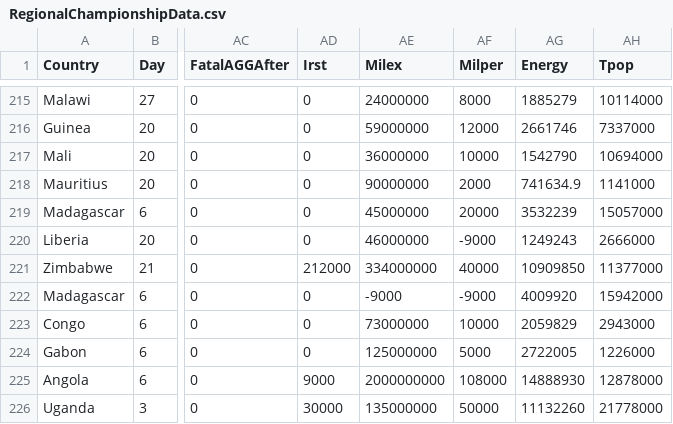
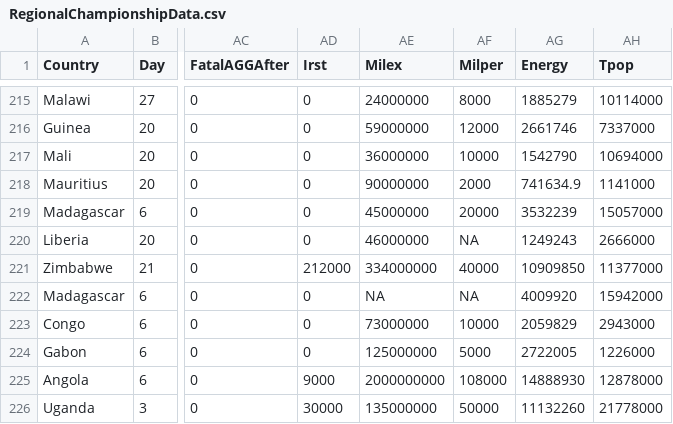
Before and after one commit to AndrewBertoli/Nationalism-RD-Replication-Files, a CSV file: RegionalChampionshipData.csv, drawn as a sheet; only a part is shown, gaps mark what is left out; the diff covers the shown part only; the diff names each change by its address in the sheet, - before the commit and + after, or states it on an @@ line.

Commit message:
Update RegionalChampionshipData.csv

```diff
--- a/RegionalChampionshipData.csv
+++ b/RegionalChampionshipData.csv
-AF220 (Milper): -9000
+AF220 (Milper): NA
-AE222 (Milex): -9000
+AE222 (Milex): NA
-AF222 (Milper): -9000
+AF222 (Milper): NA
```
Also changed, not shown: 15 edited cells elsewhere in this file.
